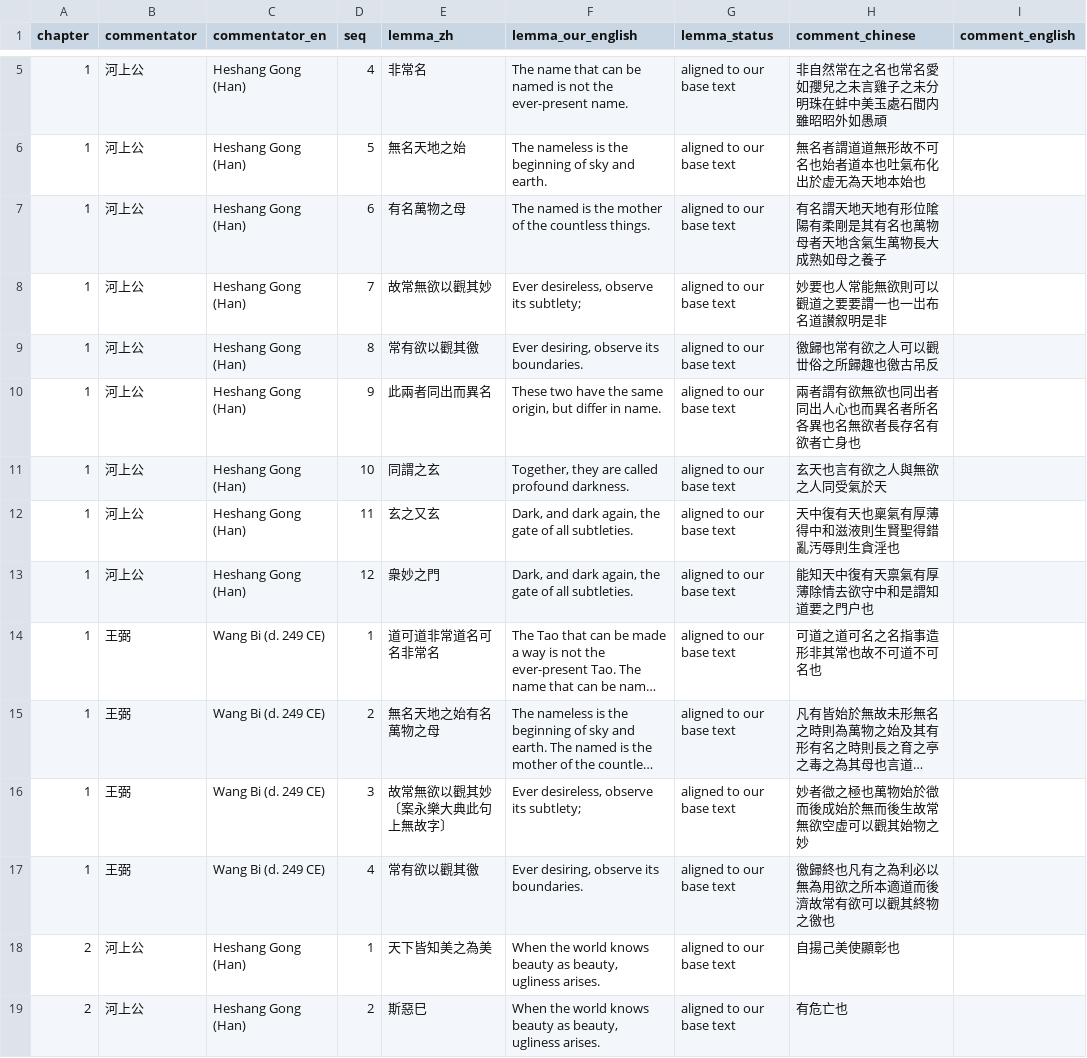
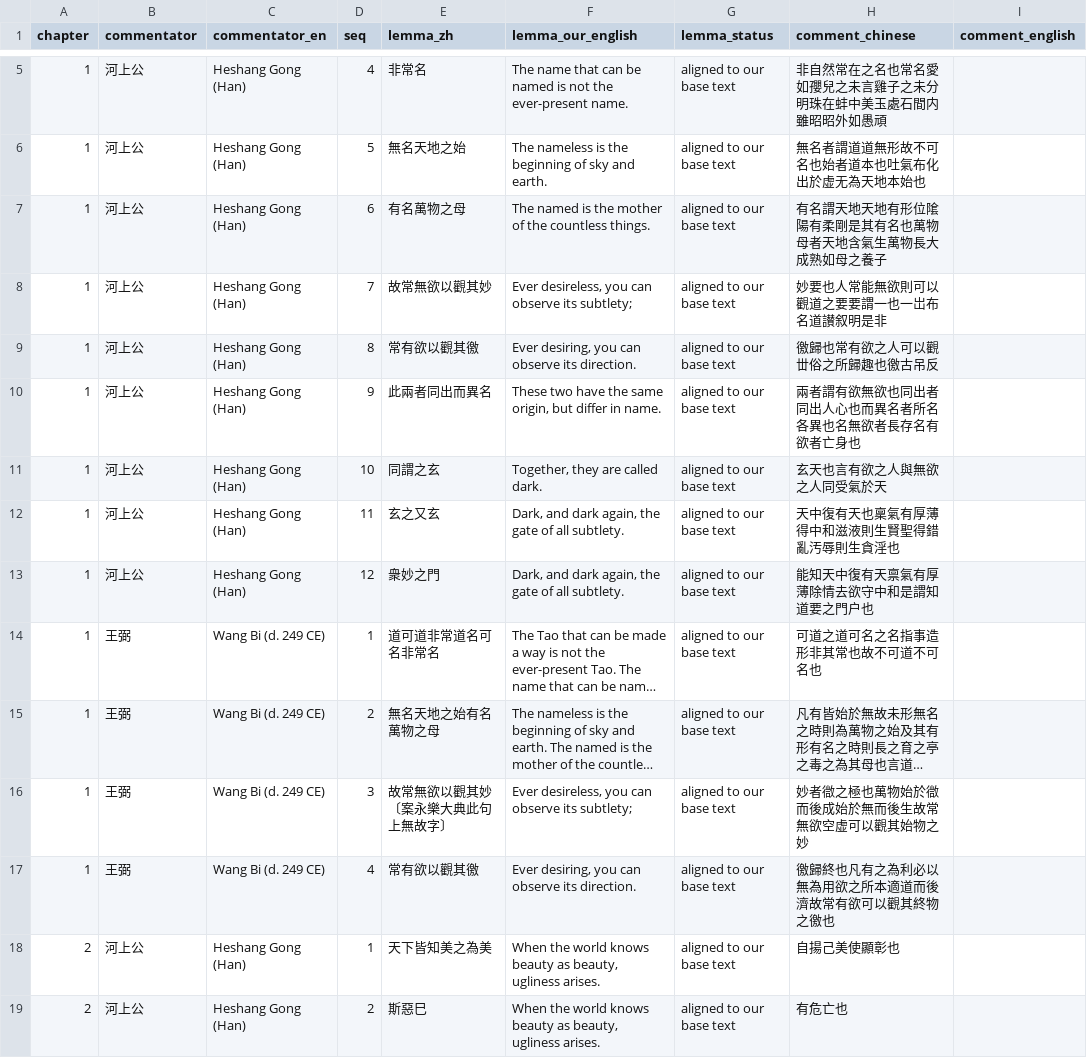
Before and after one commit to opencosmos-ai/taoteching, a CSV file: data/commentary.csv, drawn as a sheet; only a part is shown, gaps mark what is left out; long unchanged cells end in …; the diff names each change by its address in the sheet, - before the commit and + after, or states it on an @@ line.

```diff
--- a/data/commentary.csv
+++ b/data/commentary.csv
-F8 (lemma_our_english): Ever desireless, observe its subtlety;
+F8 (lemma_our_english): Ever desireless, you can observe its subtlety;
-F9 (lemma_our_english): Ever desiring, observe its boundaries.
+F9 (lemma_our_english): Ever desiring, you can observe its direction.
-F11 (lemma_our_english): Together, they are called profound darkness.
+F11 (lemma_our_english): Together, they are called dark.
-F12:F13 (lemma_our_english): …of all subtleties.
+F12:F13 (lemma_our_english): …of all subtlety.
-F16 (lemma_our_english): Ever desireless, observe its subtlety;
+F16 (lemma_our_english): Ever desireless, you can observe its subtlety;
-F17 (lemma_our_english): Ever desiring, observe its boundaries.
+F17 (lemma_our_english): Ever desiring, you can observe its direction.
```
Also changed, not shown: data/character-anatomy.csv, data/characters.csv, 22 other files.
